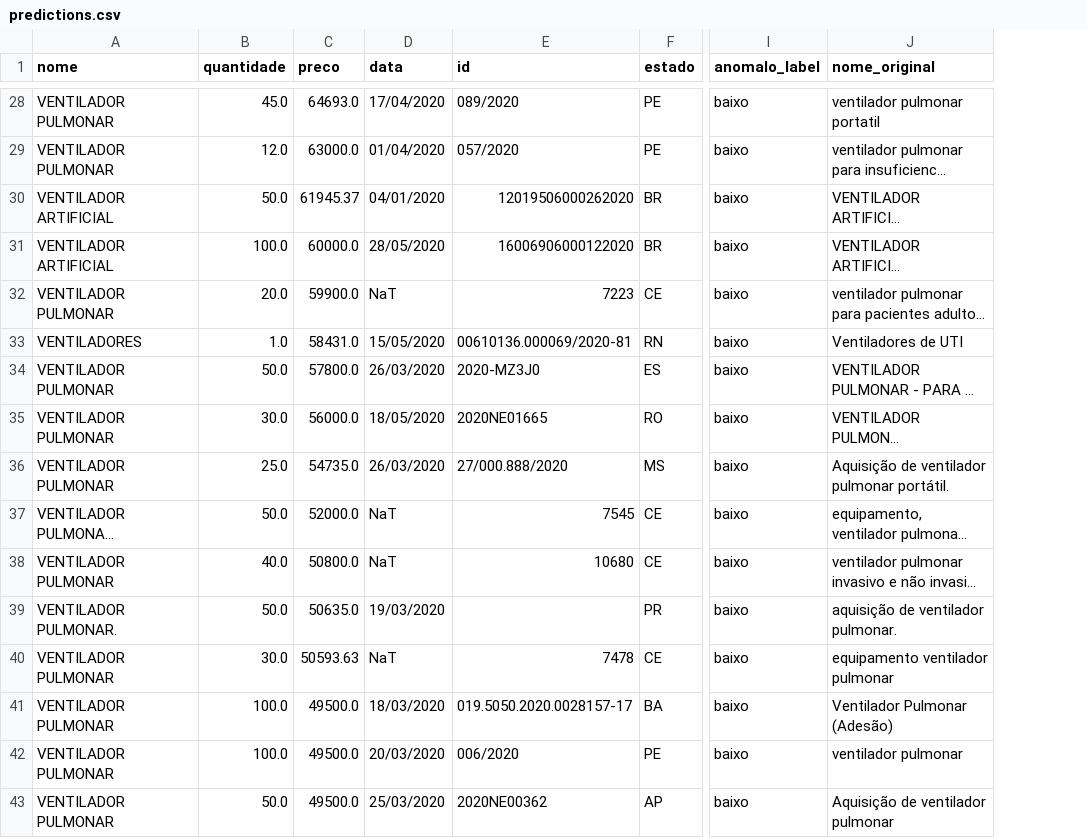
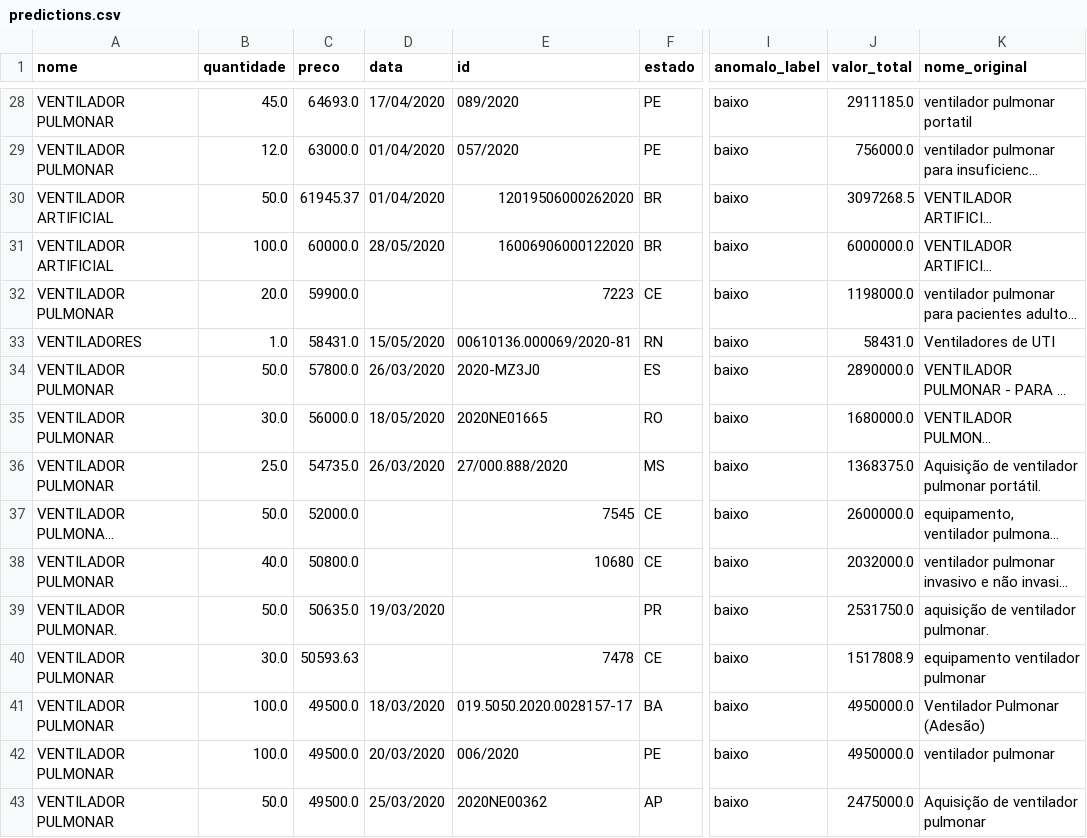
Before and after one commit to Covid404/IARA, a CSV file: predictions/predictions.csv, drawn as a sheet; only a part is shown, gaps mark what is left out; long unchanged cells end in …; the diff covers the shown part only; the diff names each change by its address in the sheet, - before the commit and + after, or states it on an @@ line.

Commit message:
Add valor_total on predictions.csv

```diff
--- a/predictions/predictions.csv
+++ b/predictions/predictions.csv
+column J (valor_total), rows 28-43: 2911185.0 | 756000.0 | 3097268.5 | 6000000.0 | 1198000.0 | 58431.0 | 2890000.0 | 1680000.0 | 1368375.0 | 2600000.0 | 2032000.0 | 2531750.0 | 1517808.9 | 4950000.0 | 4950000.0 | 2475000.0
-D30 (data): 04/01/2020
+D30 (data): 01/04/2020
-D32 (data): NaT
+D32 (data): (empty)
-D37:D38 (data): NaT
+D37:D38 (data): (empty)
-D40 (data): NaT
+D40 (data): (empty)
```
Also changed, not shown: 27 edited cells elsewhere in this file, data/full_data.csv, 1 other file.
